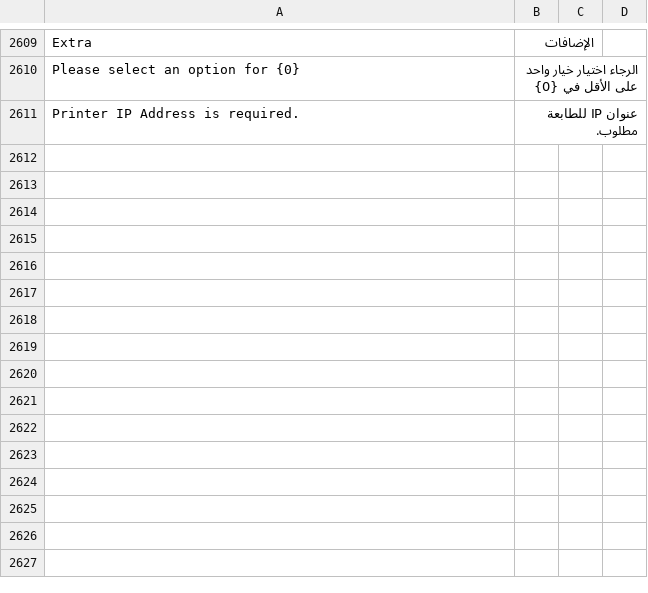
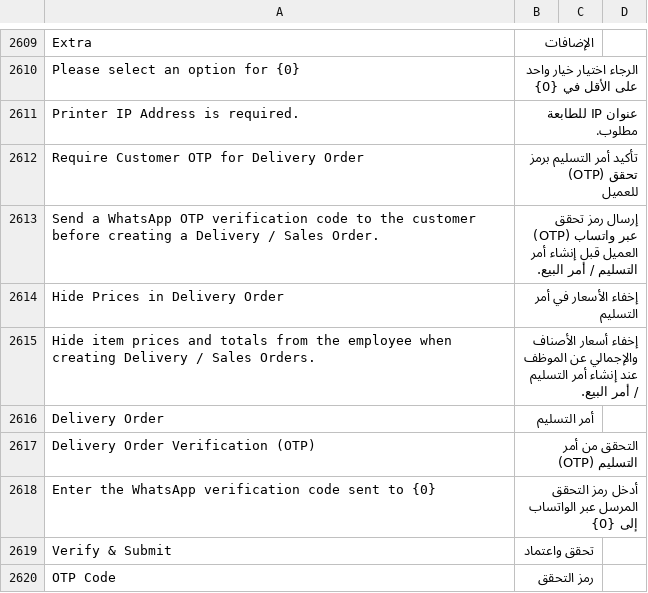
Before and after one commit to Mubtkir-ERP/mu-posnext, a CSV file: pos_next/translations/ar.csv, drawn as a sheet; only a part is shown, gaps mark what is left out; the diff names each change by its address in the sheet, - before the commit and + after, or states it on an @@ line.

Commit message:
feat: auto credit delivery routing, delivery OTP, hide delivery prices, 3-col Special Apps & conditional voucher card (v1.25.4)

```diff
--- a/pos_next/translations/ar.csv
+++ b/pos_next/translations/ar.csv
+row 2612: Require Customer OTP for Delivery Order | تأكيد أمر التسليم برمز تحقق (OTP) للعميل
+row 2613: Send a WhatsApp OTP verification code to the customer before creating a Delivery / Sales Order. | إرسال رمز تحقق (OTP) عبر واتساب العميل قبل إنشاء أمر التسليم / أمر البيع.
+row 2614: Hide Prices in Delivery Order | إخفاء الأسعار في أمر التسليم
+row 2615: Hide item prices and totals from the employee when creating Delivery / Sales Orders. | إخفاء أسعار الأصناف والإجمالي عن الموظف عند إنشاء أمر التسليم / أمر البيع.
+row 2616: Delivery Order | أمر التسليم
+row 2617: Delivery Order Verification (OTP) | التحقق من أمر التسليم (OTP)
+row 2618: Enter the WhatsApp verification code sent to {0} | أدخل رمز التحقق المرسل عبر الواتساب إلى {0}
+row 2619: Verify & Submit | تحقق واعتماد
+row 2620: OTP Code | رمز التحقق
```
Also changed, not shown: 33 other files.
